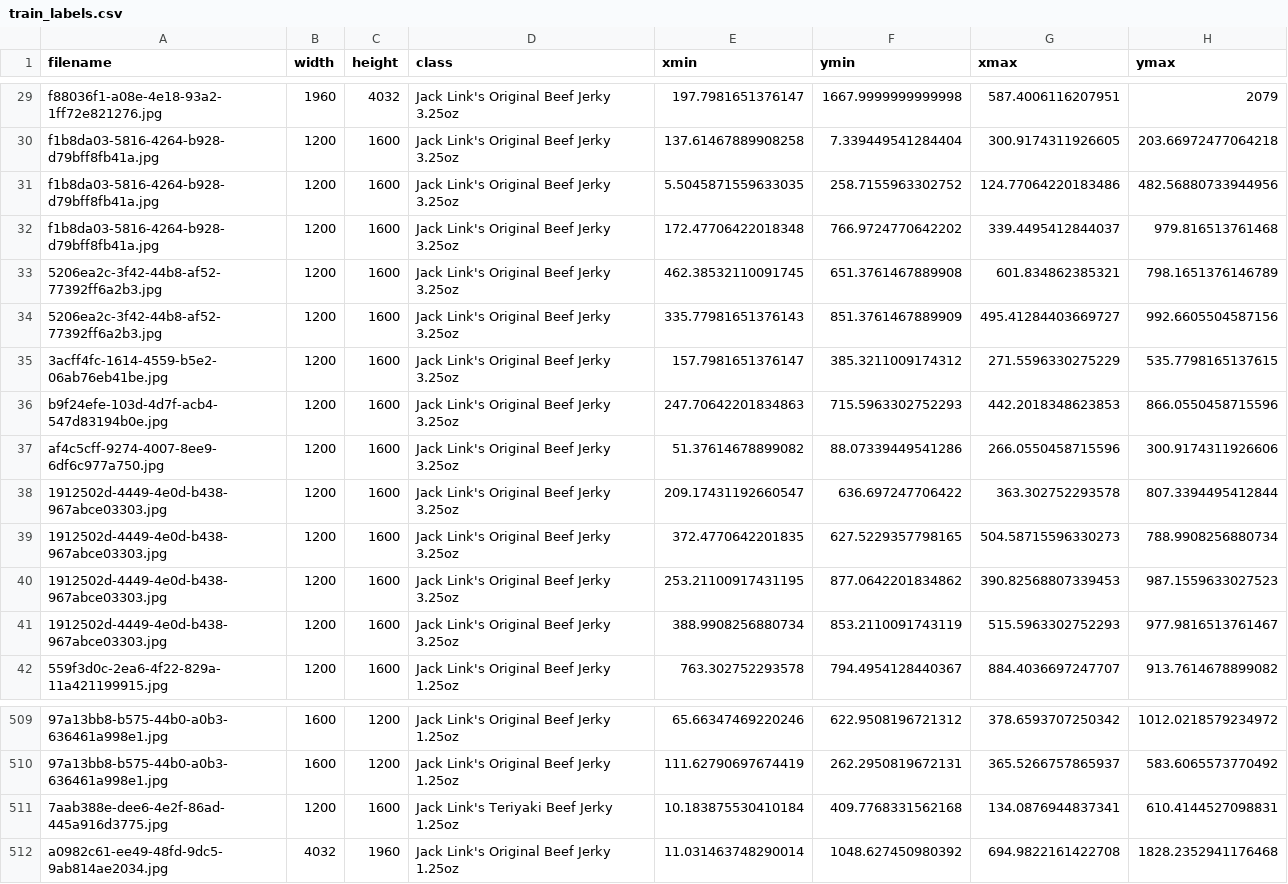
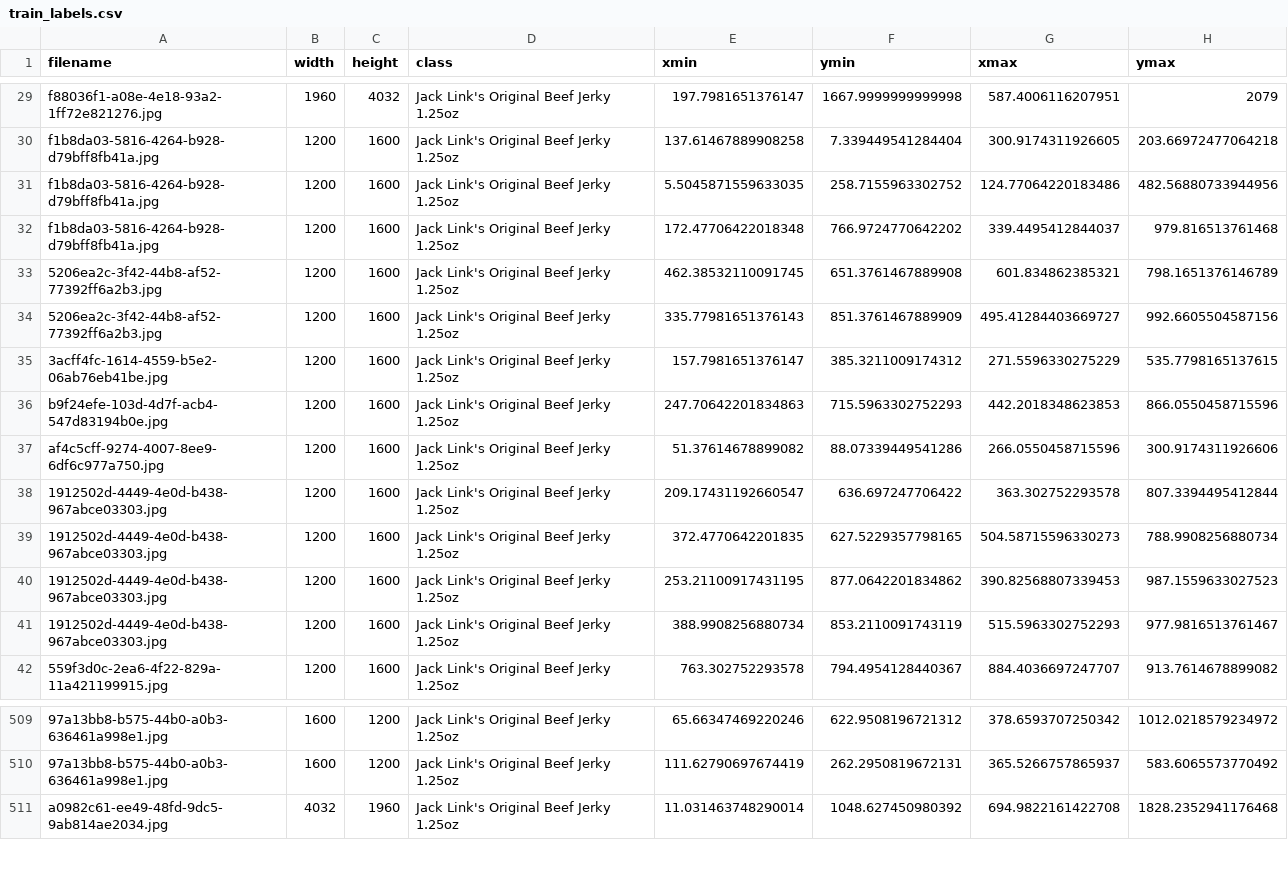
Before and after one commit to manspuri/object_detection_demo, a CSV file: data/annotations/train_labels.csv, drawn as a sheet; only a part is shown, gaps mark what is left out; the diff covers the shown part only; the diff names each change by its address in the sheet, - before the commit and + after, or states it on an @@ line.

```diff
--- a/data/annotations/train_labels.csv
+++ b/data/annotations/train_labels.csv
-D29:D41 (class): Jack Link's Original Beef Jerky 3.25oz
+D29:D41 (class): Jack Link's Original Beef Jerky 1.25oz
-row 511: 7aab388e-dee6-4e2f-86ad-445a916d3775.jpg | 1200 | 1600 | Jack Link's Teriyaki Beef Jerky 1.25oz | 10.183875530410184 | 409.7768331562168 | 134.0876944837341 | 610.4144527098831
```
Also changed, not shown: 27 edited cells elsewhere in this file.
